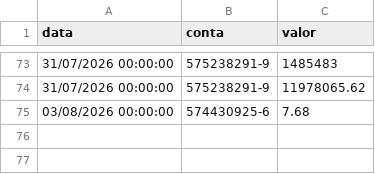
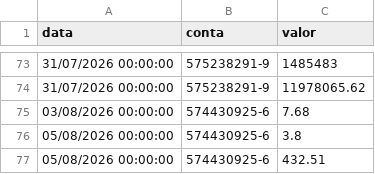
Before and after one commit to controleconveniosmaringa-a11y/controle-emendas, a CSV file: caixa.csv, drawn as a sheet; only a part is shown, gaps mark what is left out.

Commit message:
Atualização automática da aba: Caixa

```diff
--- a/caixa.csv
+++ b/caixa.csv
@@ -75 +75,3 @@
 "03/08/2026 00:00:00","574430925-6","7.68"
+"05/08/2026 00:00:00","574430925-6","3.8"
+"05/08/2026 00:00:00","574430925-6","432.51"
```
